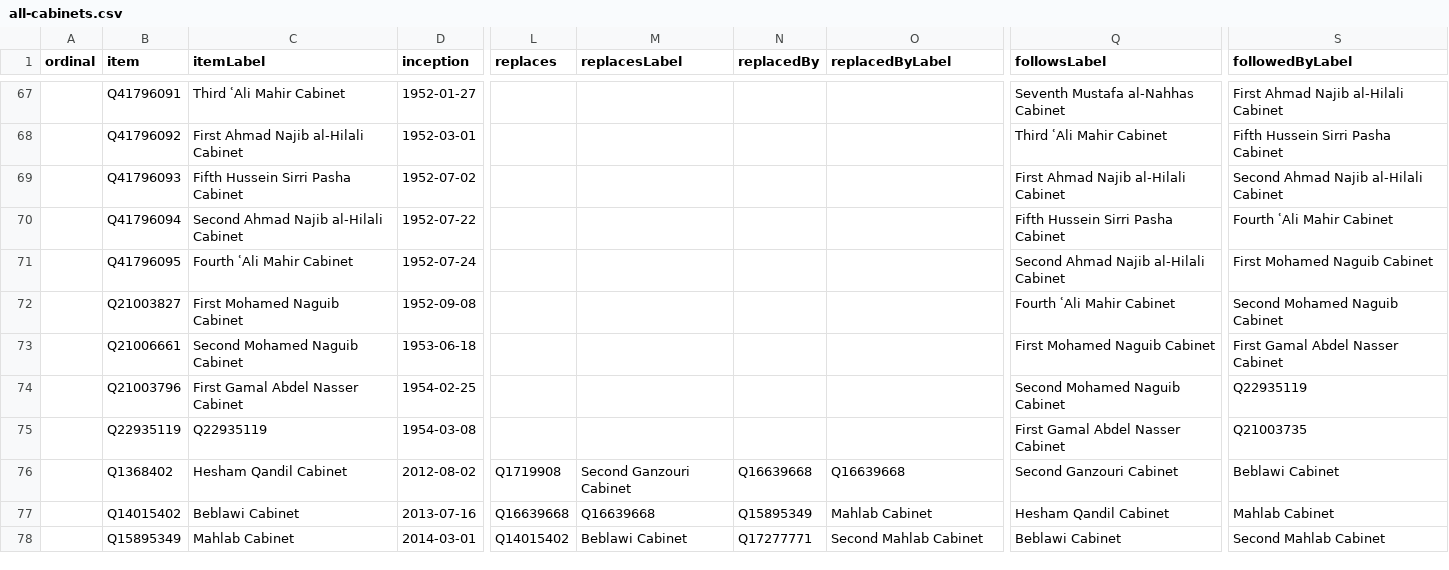
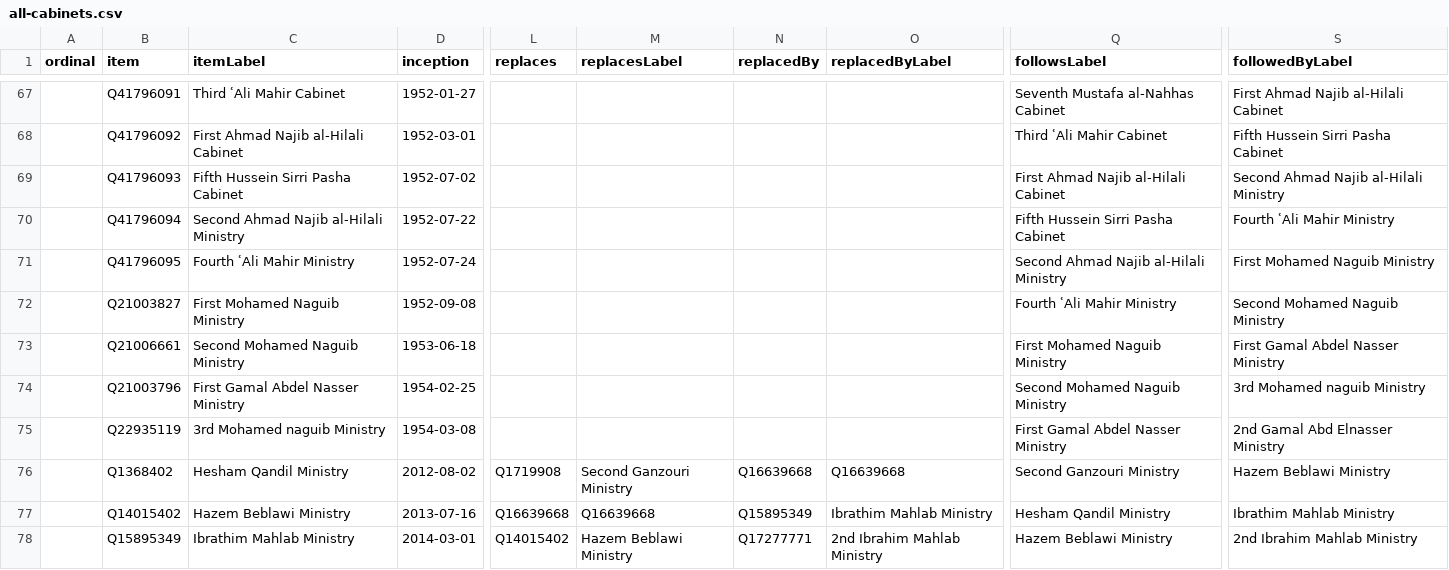
Before and after one commit to every-politician-scrapers/egypt-ministers, a CSV file: wikidata/results/all-cabinets.csv, drawn as a sheet; only a part is shown, gaps mark what is left out; the diff covers the shown part only; the diff names each change by its address in the sheet, - before the commit and + after, or states it on an @@ line.

```diff
--- a/wikidata/results/all-cabinets.csv
+++ b/wikidata/results/all-cabinets.csv
-S69 (followedByLabel): Second Ahmad Najib al-Hilali Cabinet
+S69 (followedByLabel): Second Ahmad Najib al-Hilali Ministry
-C70 (itemLabel): Second Ahmad Najib al-Hilali Cabinet
+C70 (itemLabel): Second Ahmad Najib al-Hilali Ministry
-S70 (followedByLabel): Fourth ʿAli Mahir Cabinet
+S70 (followedByLabel): Fourth ʿAli Mahir Ministry
-C71 (itemLabel): Fourth ʿAli Mahir Cabinet
+C71 (itemLabel): Fourth ʿAli Mahir Ministry
-Q71 (followsLabel): Second Ahmad Najib al-Hilali Cabinet
+Q71 (followsLabel): Second Ahmad Najib al-Hilali Ministry
-S71 (followedByLabel): First Mohamed Naguib Cabinet
+S71 (followedByLabel): First Mohamed Naguib Ministry
-C72 (itemLabel): First Mohamed Naguib Cabinet
+C72 (itemLabel): First Mohamed Naguib Ministry
-Q72 (followsLabel): Fourth ʿAli Mahir Cabinet
+Q72 (followsLabel): Fourth ʿAli Mahir Ministry
-S72 (followedByLabel): Second Mohamed Naguib Cabinet
+S72 (followedByLabel): Second Mohamed Naguib Ministry
-C73 (itemLabel): Second Mohamed Naguib Cabinet
+C73 (itemLabel): Second Mohamed Naguib Ministry
-Q73 (followsLabel): First Mohamed Naguib Cabinet
+Q73 (followsLabel): First Mohamed Naguib Ministry
-S73 (followedByLabel): First Gamal Abdel Nasser Cabinet
+S73 (followedByLabel): First Gamal Abdel Nasser Ministry
-C74 (itemLabel): First Gamal Abdel Nasser Cabinet
+C74 (itemLabel): First Gamal Abdel Nasser Ministry
-Q74 (followsLabel): Second Mohamed Naguib Cabinet
+Q74 (followsLabel): Second Mohamed Naguib Ministry
-S74 (followedByLabel): Q22935119
+S74 (followedByLabel): 3rd Mohamed naguib Ministry
-C75 (itemLabel): Q22935119
+C75 (itemLabel): 3rd Mohamed naguib Ministry
-Q75 (followsLabel): First Gamal Abdel Nasser Cabinet
+Q75 (followsLabel): First Gamal Abdel Nasser Ministry
-S75 (followedByLabel): Q21003735
+S75 (followedByLabel): 2nd Gamal Abd Elnasser Ministry
-C76 (itemLabel): Hesham Qandil Cabinet
+C76 (itemLabel): Hesham Qandil Ministry
-M76 (replacesLabel): Second Ganzouri Cabinet
+M76 (replacesLabel): Second Ganzouri Ministry
-Q76 (followsLabel): Second Ganzouri Cabinet
+Q76 (followsLabel): Second Ganzouri Ministry
-S76 (followedByLabel): Beblawi Cabinet
+S76 (followedByLabel): Hazem Beblawi Ministry
-C77 (itemLabel): Beblawi Cabinet
+C77 (itemLabel): Hazem Beblawi Ministry
-O77 (replacedByLabel): Mahlab Cabinet
+O77 (replacedByLabel): Ibrathim Mahlab Ministry
-Q77 (followsLabel): Hesham Qandil Cabinet
+Q77 (followsLabel): Hesham Qandil Ministry
-S77 (followedByLabel): Mahlab Cabinet
+S77 (followedByLabel): Ibrathim Mahlab Ministry
-C78 (itemLabel): Mahlab Cabinet
+C78 (itemLabel): Ibrathim Mahlab Ministry
-M78 (replacesLabel): Beblawi Cabinet
+M78 (replacesLabel): Hazem Beblawi Ministry
-O78 (replacedByLabel): Second Mahlab Cabinet
+O78 (replacedByLabel): 2nd Ibrahim Mahlab Ministry
-Q78 (followsLabel): Beblawi Cabinet
+Q78 (followsLabel): Hazem Beblawi Ministry
-S78 (followedByLabel): Second Mahlab Cabinet
+S78 (followedByLabel): 2nd Ibrahim Mahlab Ministry
```
Also changed, not shown: 1 removed row and 97 edited cells elsewhere in this file.
